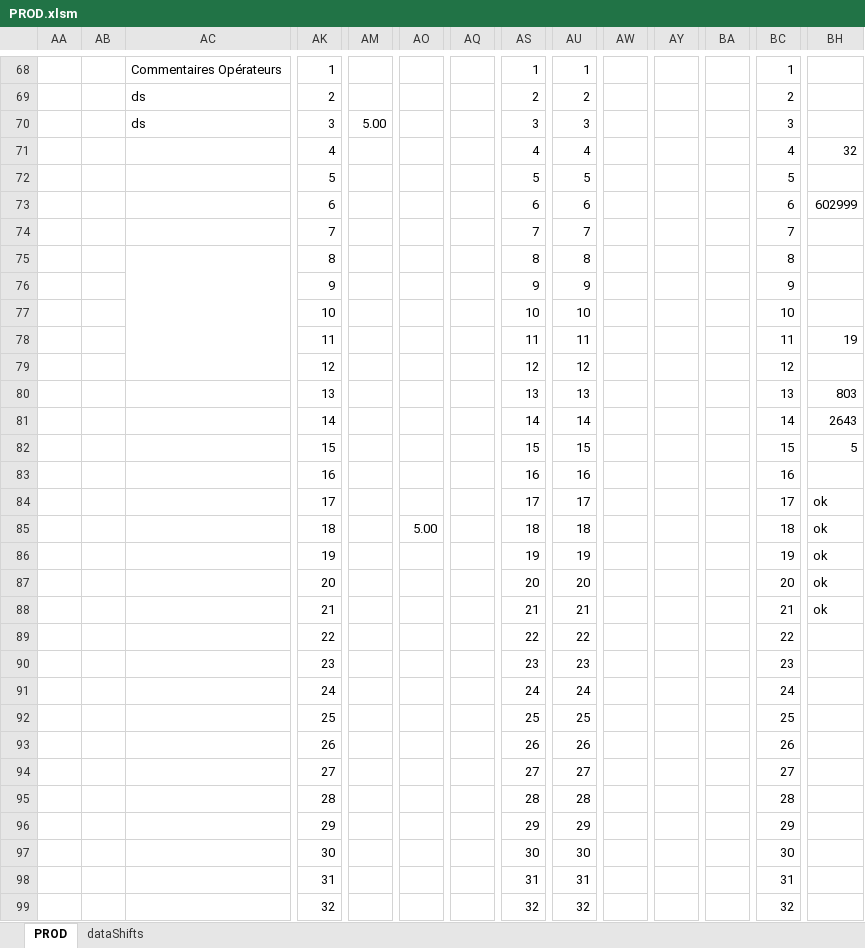
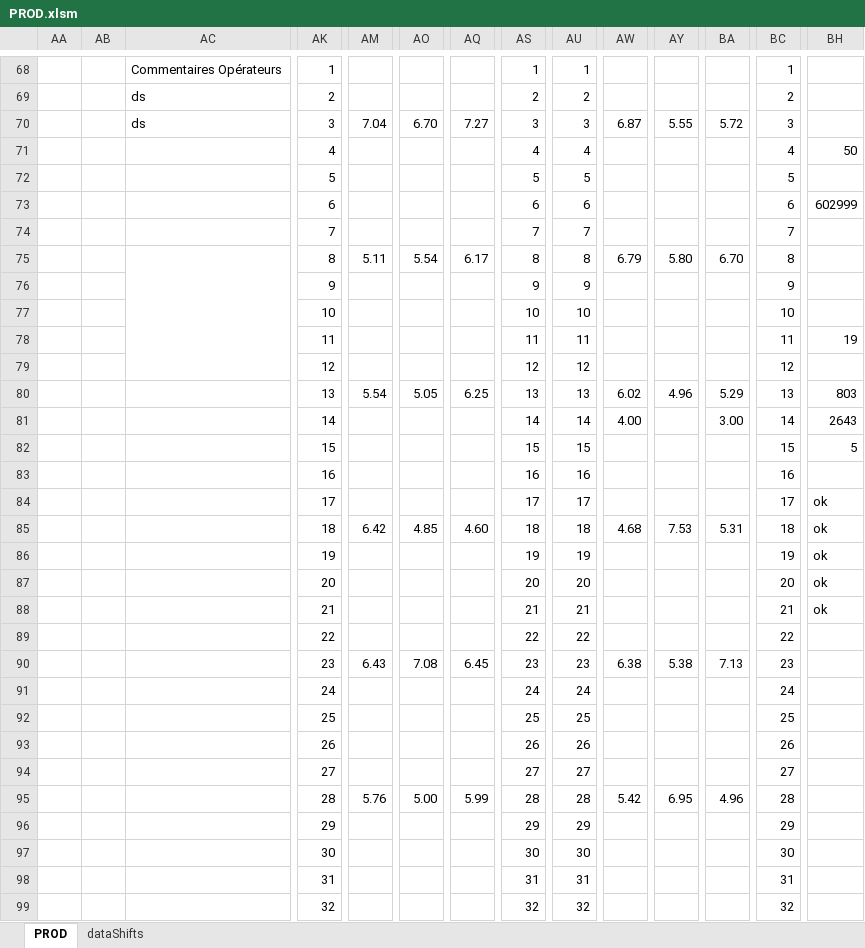
Before and after one commit to NicoWithManyO/Ligne-G, an Excel workbook: PROD.xlsm, sheet PROD, drawn as a sheet; only a part is shown, gaps mark what is left out; values as stored, in another font and other column widths than the file's, no cell formats; charts and pictures not drawn; removed rows and columns are numbered as before the commit, all else as after; rows hold the shown columns only; the diff covers the shown part only; the diff names each change by its address in the sheet, - before the commit and + after, or states it on an @@ line.

```diff
--- a/PROD.xlsm (sheet PROD)
+++ b/PROD.xlsm (sheet PROD)
-row 70:  |  | ds | 3 | 5.00 |  |  | 3 | 3 |  |  |  | 3
+row 70:  |  | ds | 3 | 7.04 | 6.70 | 7.27 | 3 | 3 | 6.87 | 5.55 | 5.72 | 3
-BH71: 32
+BH71: 50
-row 75:  |  |  | 8 |  |  |  | 8 | 8 |  |  |  | 8
+row 75:  |  |  | 8 | 5.11 | 5.54 | 6.17 | 8 | 8 | 6.79 | 5.80 | 6.70 | 8
-AM80: (empty)
+AM80: 5.54
-AO80: (empty)
+AO80: 5.05
-AQ80: (empty)
+AQ80: 6.25
-AW80: (empty)
+AW80: 6.02
-AY80: (empty)
+AY80: 4.96
-BA80: (empty)
+BA80: 5.29
-AW81: (empty)
+AW81: 4.00
-BA81: (empty)
+BA81: 3.00
-AM85: (empty)
+AM85: 6.42
-AO85: 5.00
+AO85: 4.85
-AQ85: (empty)
+AQ85: 4.60
-AW85: (empty)
+AW85: 4.68
-AY85: (empty)
+AY85: 7.53
-BA85: (empty)
+BA85: 5.31
-row 90:  |  |  | 23 |  |  |  | 23 | 23 |  |  |  | 23
+row 90:  |  |  | 23 | 6.43 | 7.08 | 6.45 | 23 | 23 | 6.38 | 5.38 | 7.13 | 23
-row 95:  |  |  | 28 |  |  |  | 28 | 28 |  |  |  | 28
+row 95:  |  |  | 28 | 5.76 | 5.00 | 5.99 | 28 | 28 | 5.42 | 6.95 | 4.96 | 28
```
Also changed, not shown: 4 added rows and 4 removed rows elsewhere in this sheet, cell formats, charts or pictures, 6 other files.
